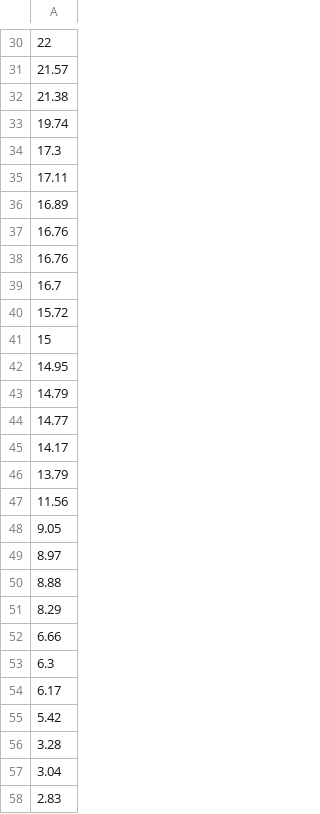
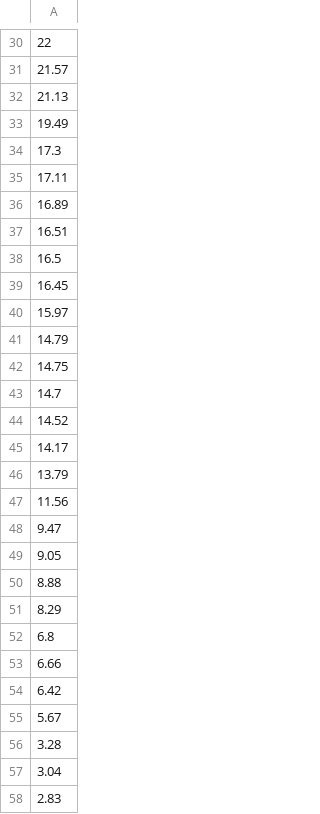
Before and after one commit to nurseiit/comm-unist, a CSV file: overall.csv, drawn as a sheet; only a part is shown, gaps mark what is left out; the diff covers the shown part only.

Commit message:
Update overall.csv

```diff
--- a/overall.csv
+++ b/overall.csv
@@ -31,4 +31,4 @@
 21.57
-21.38
-19.74
+21.13
+19.49
 17.3
@@ -36,10 +36,10 @@
 16.89
-16.76
-16.76
-16.7
-15.72
-15
-14.95
+16.51
+16.5
+16.45
+15.97
 14.79
-14.77
+14.75
+14.7
+14.52
 14.17
@@ -47,10 +47,10 @@
 11.56
+9.47
 9.05
-8.97
 8.88
 8.29
+6.8
 6.66
-6.3
-6.17
-5.42
+6.42
+5.67
 3.28
```
Also changed, not shown: 4 added rows, 4 removed rows and 20 edited cells elsewhere in this file.
